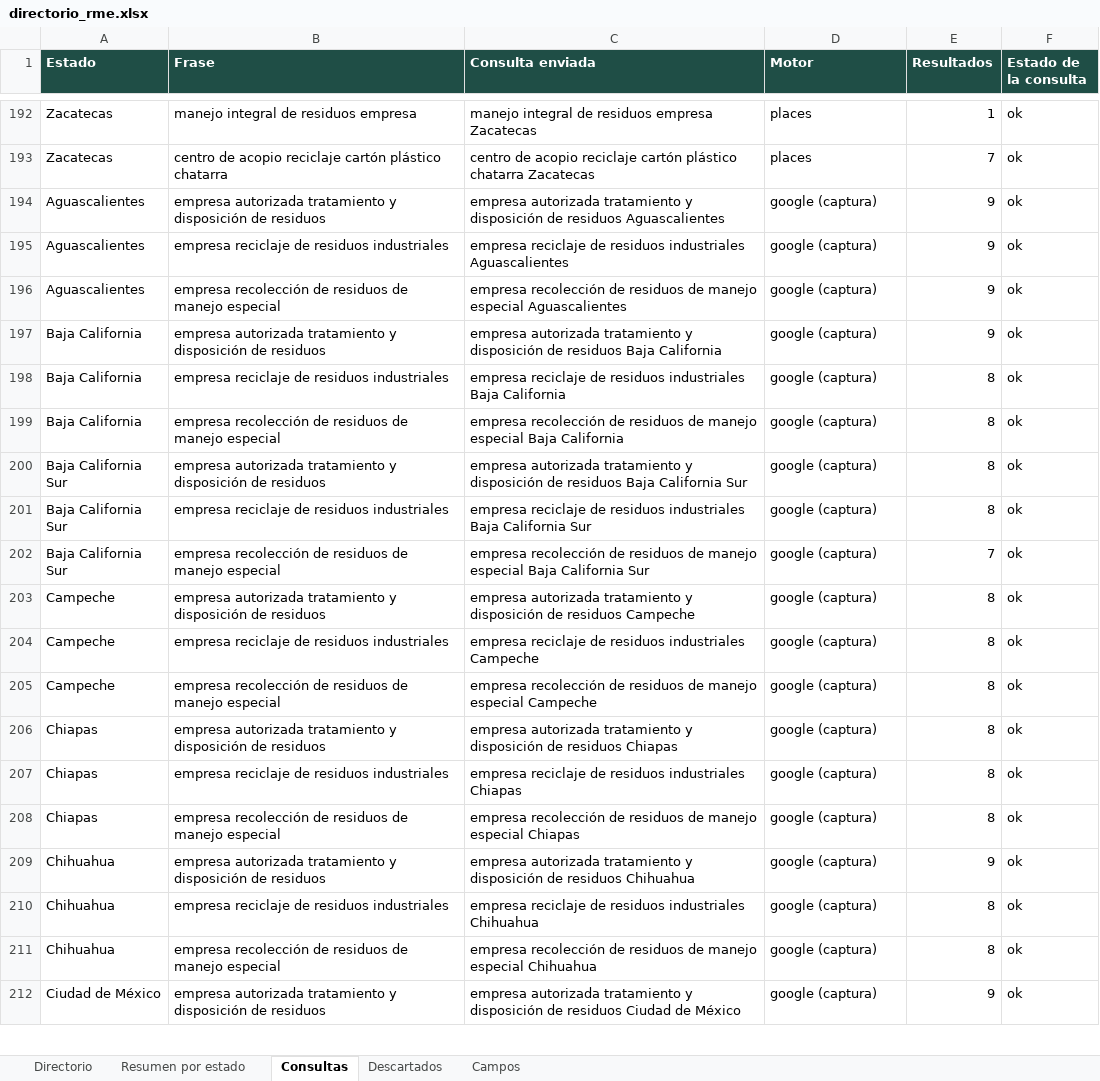
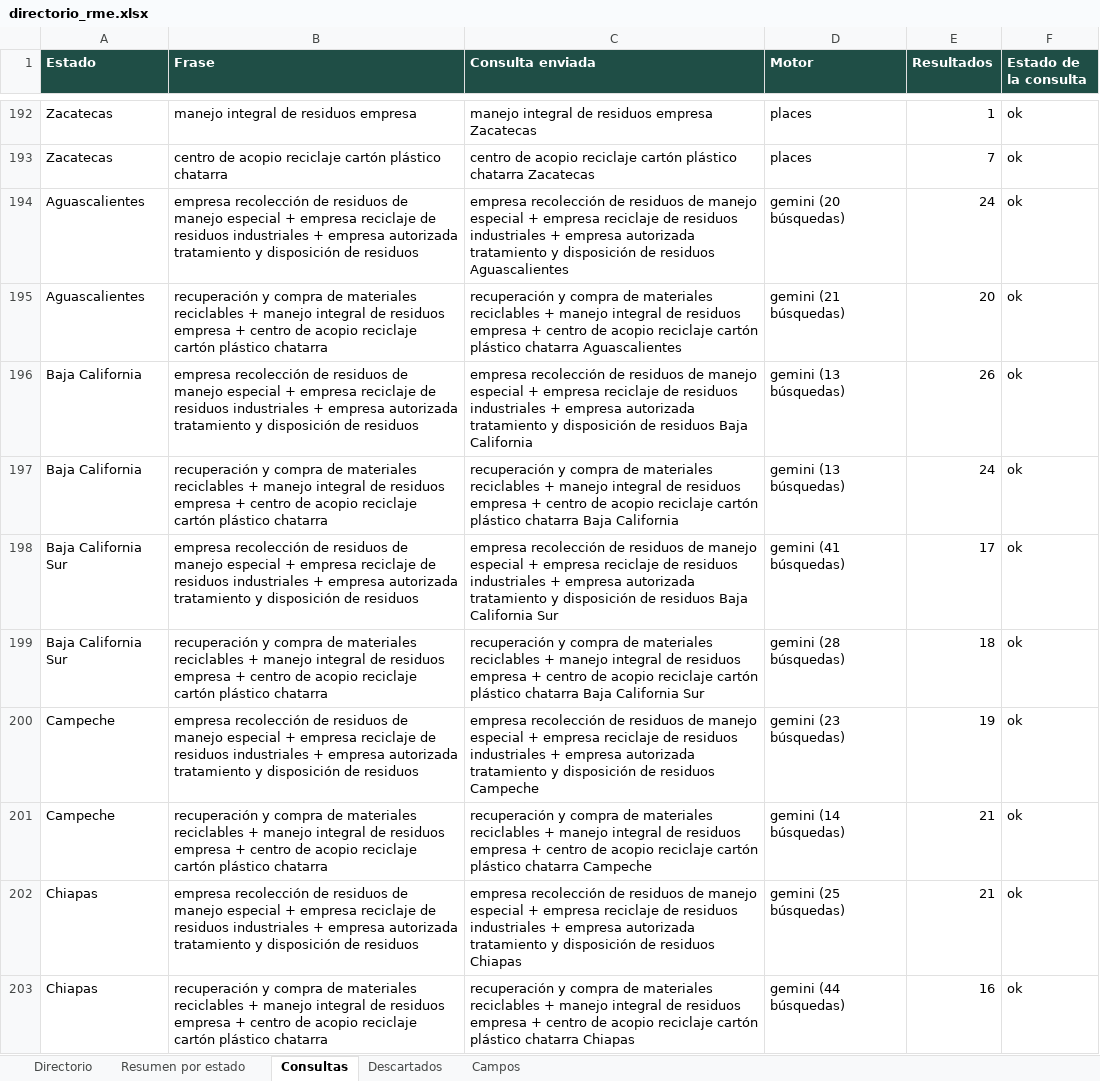
Before and after one commit to checkinnsaltillo-byte/OXXO, an Excel workbook: directorio_rme.xlsx, sheet Consultas, drawn as a sheet; only a part is shown, gaps mark what is left out; the shorter side is filled out with more unchanged rows; values as stored, in another font and other column widths than the file's, no borders; the diff covers the shown part only; the diff names each change by its address in the sheet, - before the commit and + after, or states it on an @@ line.

```diff
--- a/directorio_rme.xlsx (sheet Consultas)
+++ b/directorio_rme.xlsx (sheet Consultas)
+row 194: Aguascalientes | empresa recolección de residuos de manejo especial + empresa reciclaje de residuos industriales + empresa autorizada tratamiento y disposición de residuos | empresa recolección de residuos de manejo especial + empresa reciclaje de residuos industriales + empresa autorizada tratamiento y disposición de residuos Aguascalientes | gemini (20 búsquedas) | 24 | ok
+row 195: Aguascalientes | recuperación y compra de materiales reciclables + manejo integral de residuos empresa + centro de acopio reciclaje cartón plástico chatarra | recuperación y compra de materiales reciclables + manejo integral de residuos empresa + centro de acopio reciclaje cartón plástico chatarra Aguascalientes | gemini (21 búsquedas) | 20 | ok
+row 196: Baja California | empresa recolección de residuos de manejo especial + empresa reciclaje de residuos industriales + empresa autorizada tratamiento y disposición de residuos | empresa recolección de residuos de manejo especial + empresa reciclaje de residuos industriales + empresa autorizada tratamiento y disposición de residuos Baja California | gemini (13 búsquedas) | 26 | ok
+row 197: Baja California | recuperación y compra de materiales reciclables + manejo integral de residuos empresa + centro de acopio reciclaje cartón plástico chatarra | recuperación y compra de materiales reciclables + manejo integral de residuos empresa + centro de acopio reciclaje cartón plástico chatarra Baja California | gemini (13 búsquedas) | 24 | ok
+row 198: Baja California Sur | empresa recolección de residuos de manejo especial + empresa reciclaje de residuos industriales + empresa autorizada tratamiento y disposición de residuos | empresa recolección de residuos de manejo especial + empresa reciclaje de residuos industriales + empresa autorizada tratamiento y disposición de residuos Baja California Sur | gemini (41 búsquedas) | 17 | ok
+row 199: Baja California Sur | recuperación y compra de materiales reciclables + manejo integral de residuos empresa + centro de acopio reciclaje cartón plástico chatarra | recuperación y compra de materiales reciclables + manejo integral de residuos empresa + centro de acopio reciclaje cartón plástico chatarra Baja California Sur | gemini (28 búsquedas) | 18 | ok
+row 200: Campeche | empresa recolección de residuos de manejo especial + empresa reciclaje de residuos industriales + empresa autorizada tratamiento y disposición de residuos | empresa recolección de residuos de manejo especial + empresa reciclaje de residuos industriales + empresa autorizada tratamiento y disposición de residuos Campeche | gemini (23 búsquedas) | 19 | ok
+row 201: Campeche | recuperación y compra de materiales reciclables + manejo integral de residuos empresa + centro de acopio reciclaje cartón plástico chatarra | recuperación y compra de materiales reciclables + manejo integral de residuos empresa + centro de acopio reciclaje cartón plástico chatarra Campeche | gemini (14 búsquedas) | 21 | ok
+row 202: Chiapas | empresa recolección de residuos de manejo especial + empresa reciclaje de residuos industriales + empresa autorizada tratamiento y disposición de residuos | empresa recolección de residuos de manejo especial + empresa reciclaje de residuos industriales + empresa autorizada tratamiento y disposición de residuos Chiapas | gemini (25 búsquedas) | 21 | ok
+row 203: Chiapas | recuperación y compra de materiales reciclables + manejo integral de residuos empresa + centro de acopio reciclaje cartón plástico chatarra | recuperación y compra de materiales reciclables + manejo integral de residuos empresa + centro de acopio reciclaje cartón plástico chatarra Chiapas | gemini (44 búsquedas) | 16 | ok
```
Also changed, not shown: 54 added rows elsewhere in this sheet, sheet Directorio, sheet Descartados, sheet Resumen por estado, sheet Campos, 2 other files.
